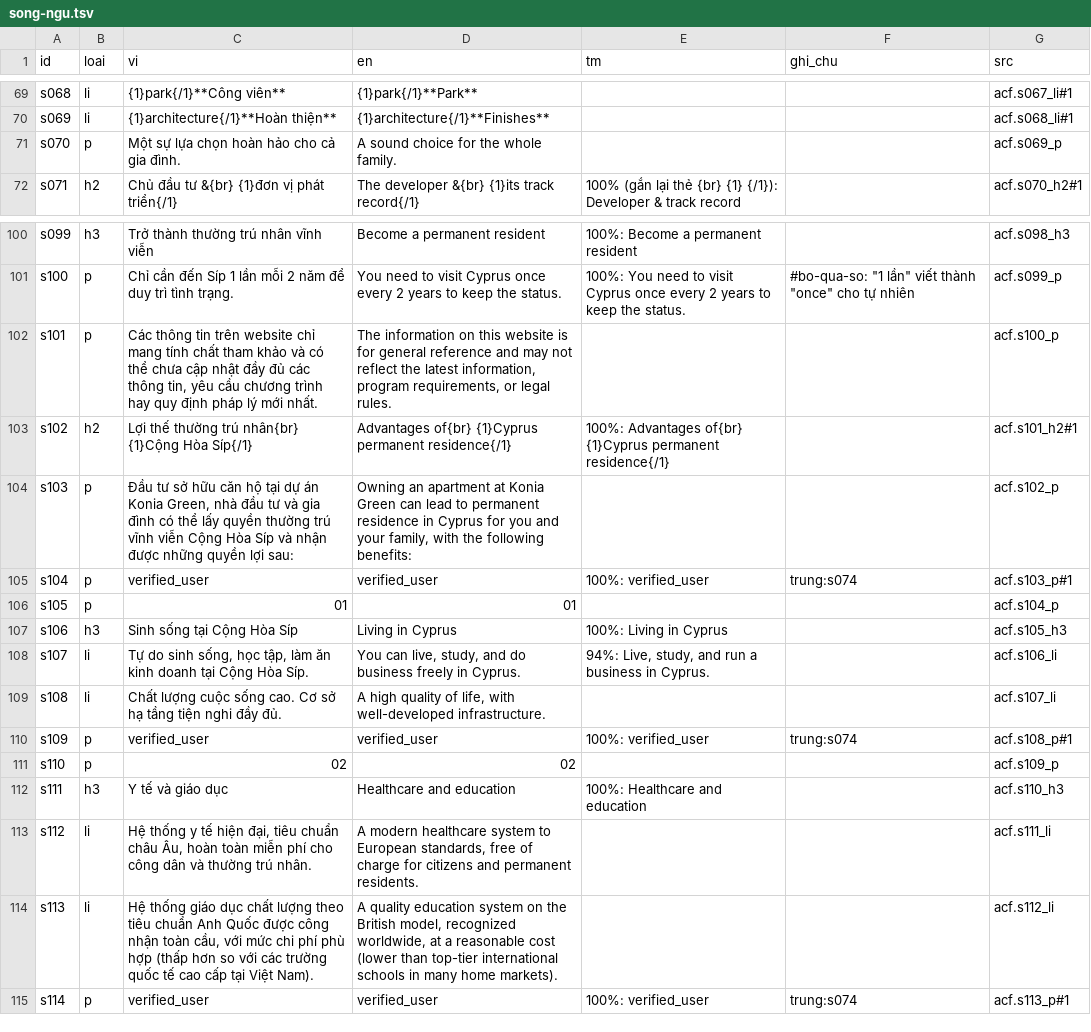
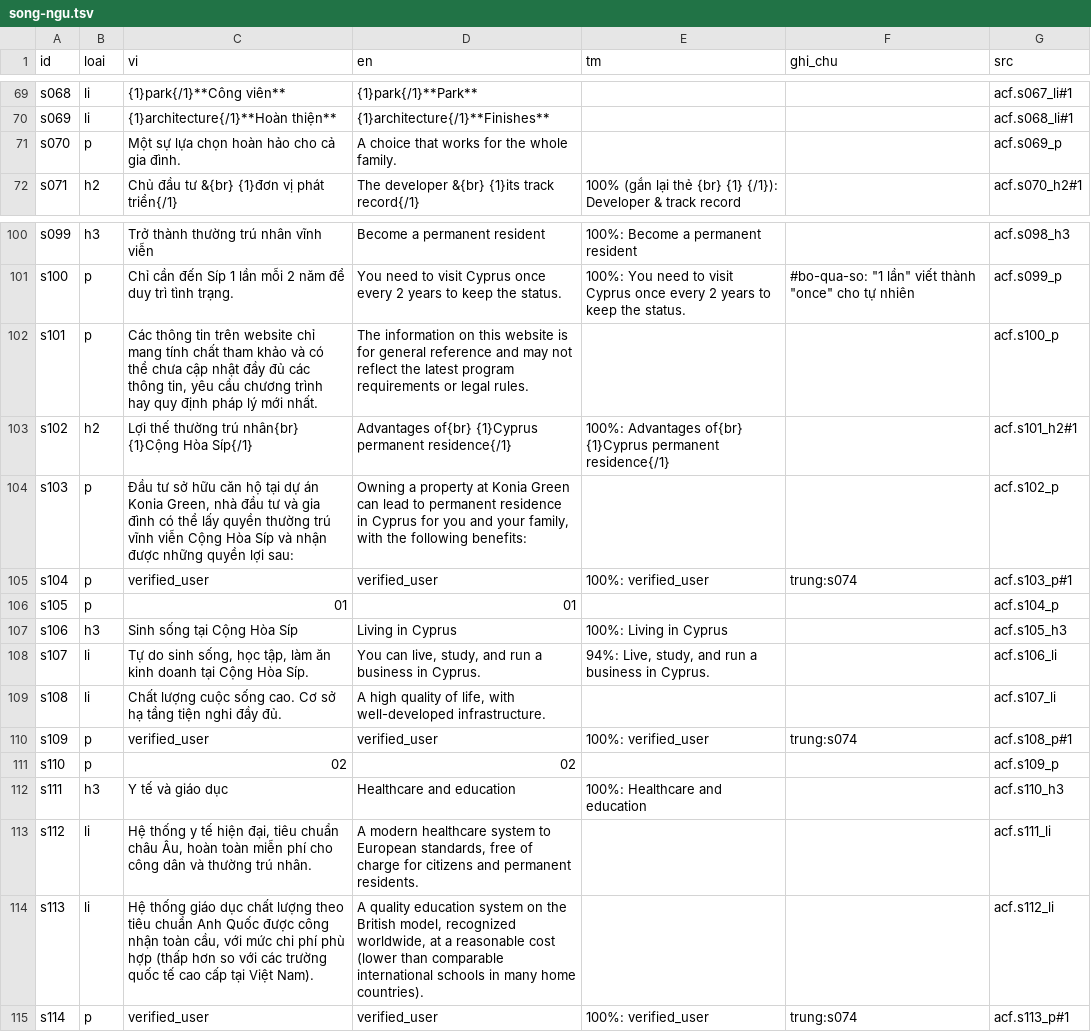
Before and after one commit to franknguyenit/web-imm-translation, a TSV file: viec/2026-09-22-sip-konia-green/song-ngu.tsv, drawn as a sheet; only a part is shown, gaps mark what is left out; the diff covers the shown part only.

```diff
--- a/viec/2026-09-22-sip-konia-green/song-ngu.tsv
+++ b/viec/2026-09-22-sip-konia-green/song-ngu.tsv
@@ -70,3 +70,3 @@ s068	li	{1}park{/1}**Công viên**	{1}park{/1}**Park**			acf.s067_li#1
 s069	li	{1}architecture{/1}**Hoàn thiện**	{1}architecture{/1}**Finishes**			acf.s068_li#1
-s070	p	Một sự lựa chọn hoàn hảo cho cả gia đình.	A sound choice for the whole family.			acf.s069_p
+s070	p	Một sự lựa chọn hoàn hảo cho cả gia đình.	A choice that works for the whole family.			acf.s069_p
 s071	h2	Chủ đầu tư &{br} {1}đơn vị phát triển{/1}	The developer &{br} {1}its track record{/1}	100% (gắn lại thẻ {br} {1} {/1}): Developer & track record		acf.s070_h2#1
@@ -101,5 +101,5 @@ s099	h3	Trở thành thường trú nhân vĩnh viễn	Become a permanent reside
 s100	p	Chỉ cần đến Síp 1 lần mỗi 2 năm để duy trì tình trạng.	You need to visit Cyprus once every 2 years to keep the status.	100%: You need to visit Cyprus once every 2 years to keep the status.	"#bo-qua-so: ""1 lần"" viết thành ""once"" cho tự nhiên"	acf.s099_p
-s101	p	Các thông tin trên website chỉ mang tính chất tham khảo và có thể chưa cập nhật đầy đủ các thông tin, yêu cầu chương trình hay quy định pháp lý mới nhất.	The information on this website is for general reference and may not reflect the latest information, program requirements, or legal rules.			acf.s100_p
+s101	p	Các thông tin trên website chỉ mang tính chất tham khảo và có thể chưa cập nhật đầy đủ các thông tin, yêu cầu chương trình hay quy định pháp lý mới nhất.	The information on this website is for general reference and may not reflect the latest program requirements or legal rules.			acf.s100_p
 s102	h2	Lợi thế thường trú nhân{br} {1}Cộng Hòa Síp{/1}	Advantages of{br} {1}Cyprus permanent residence{/1}	100%: Advantages of{br} {1}Cyprus permanent residence{/1}		acf.s101_h2#1
-s103	p	Đầu tư sở hữu căn hộ tại dự án Konia Green, nhà đầu tư và gia đình có thể lấy quyền thường trú vĩnh viễn Cộng Hòa Síp và nhận được những quyền lợi sau:	Owning an apartment at Konia Green can lead to permanent residence in Cyprus for you and your family, with the following benefits:			acf.s102_p
+s103	p	Đầu tư sở hữu căn hộ tại dự án Konia Green, nhà đầu tư và gia đình có thể lấy quyền thường trú vĩnh viễn Cộng Hòa Síp và nhận được những quyền lợi sau:	Owning a property at Konia Green can lead to permanent residence in Cyprus for you and your family, with the following benefits:			acf.s102_p
 s104	p	verified_user	verified_user	100%: verified_user	trung:s074	acf.s103_p#1
@@ -107,3 +107,3 @@ s105	p	01	01			acf.s104_p
 s106	h3	Sinh sống tại Cộng Hòa Síp	Living in Cyprus	100%: Living in Cyprus		acf.s105_h3
-s107	li	Tự do sinh sống, học tập, làm ăn kinh doanh tại Cộng Hòa Síp.	You can live, study, and do business freely in Cyprus.	94%: Live, study, and run a business in Cyprus.		acf.s106_li
+s107	li	Tự do sinh sống, học tập, làm ăn kinh doanh tại Cộng Hòa Síp.	You can live, study, and run a business in Cyprus.	94%: Live, study, and run a business in Cyprus.		acf.s106_li
 s108	li	Chất lượng cuộc sống cao. Cơ sở hạ tầng tiện nghi đầy đủ.	A high quality of life, with well-developed infrastructure.			acf.s107_li
@@ -113,3 +113,3 @@ s111	h3	Y tế và giáo dục	Healthcare and education	100%: Healthcare and edu
 s112	li	Hệ thống y tế hiện đại, tiêu chuẩn châu Âu, hoàn toàn miễn phí cho công dân và thường trú nhân.	A modern healthcare system to European standards, free of charge for citizens and permanent residents.			acf.s111_li
-s113	li	Hệ thống giáo dục chất lượng theo tiêu chuẩn Anh Quốc được công nhận toàn cầu, với mức chi phí phù hợp (thấp hơn so với các trường quốc tế cao cấp tại Việt Nam).	A quality education system on the British model, recognized worldwide, at a reasonable cost (lower than top-tier international schools in many home markets).			acf.s112_li
+s113	li	Hệ thống giáo dục chất lượng theo tiêu chuẩn Anh Quốc được công nhận toàn cầu, với mức chi phí phù hợp (thấp hơn so với các trường quốc tế cao cấp tại Việt Nam).	A quality education system on the British model, recognized worldwide, at a reasonable cost (lower than comparable international schools in many home countries).			acf.s112_li
 s114	p	verified_user	verified_user	100%: verified_user	trung:s074	acf.s113_p#1
```
Also changed, not shown: 11 edited cells elsewhere in this file, lien-ket/ban-dich-vi-en.tsv, viec/2026-09-22-sip-limassol-marina/song-ngu.tsv, 50 other files.
